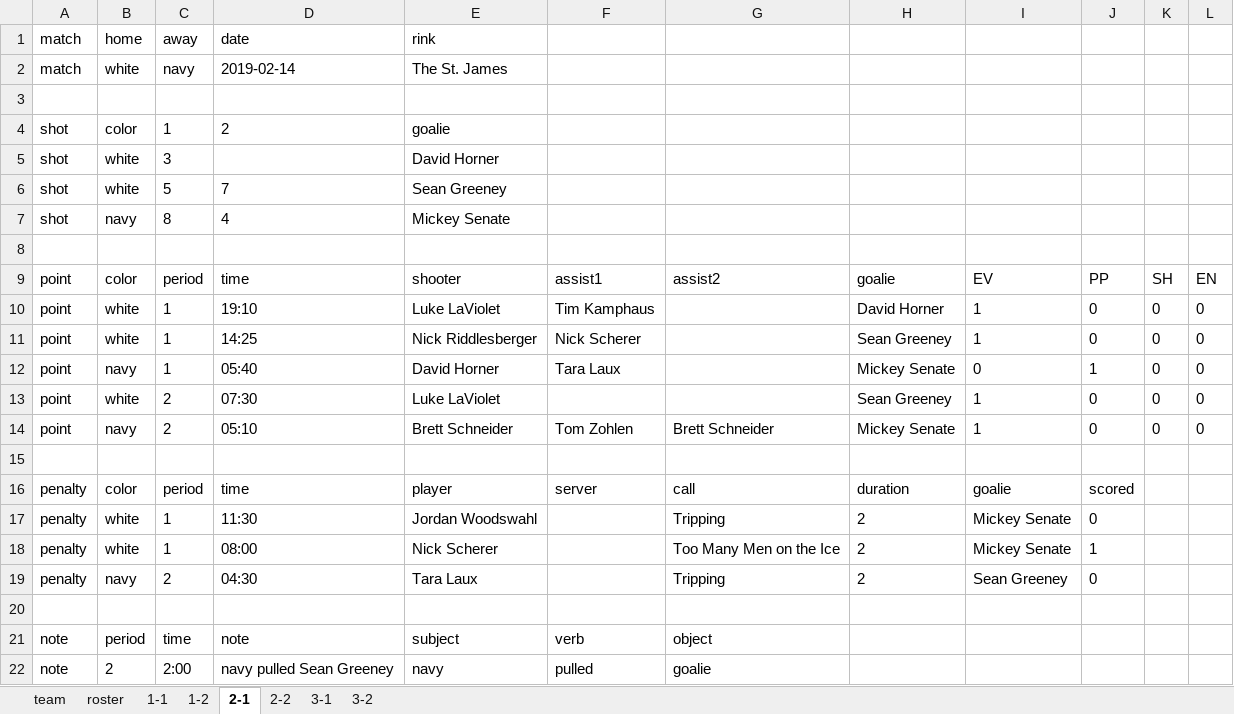
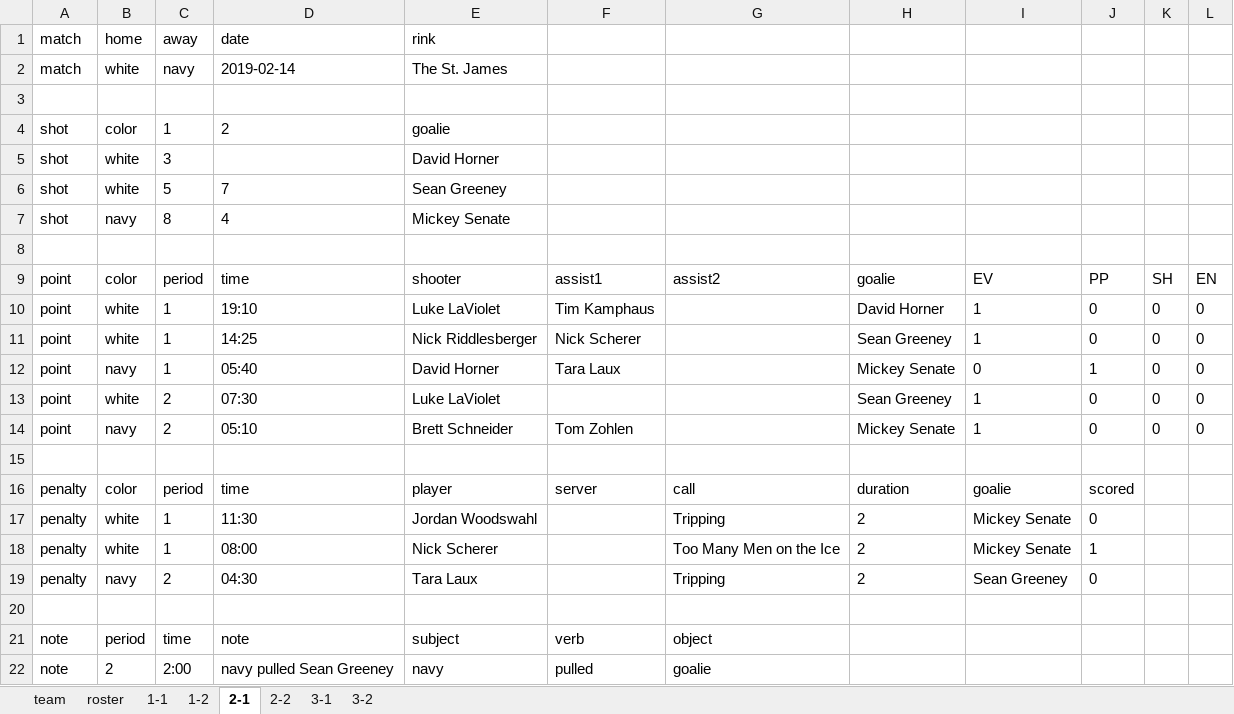
Before and after one commit to dnanto/broomball, an Excel workbook: data/xlsx/2020-24.xlsx, sheet 2-1, drawn as a sheet; values as stored, in another font and other column widths than the file's, no borders; the diff names each change by its address in the sheet, - before the commit and + after, or states it on an @@ line.

Commit message:
Update 2020-24.xlsx

```diff
--- a/data/xlsx/2020-24.xlsx (sheet 2-1)
+++ b/data/xlsx/2020-24.xlsx (sheet 2-1)
-G14: Brett Schneider
+G14: (empty)
```
